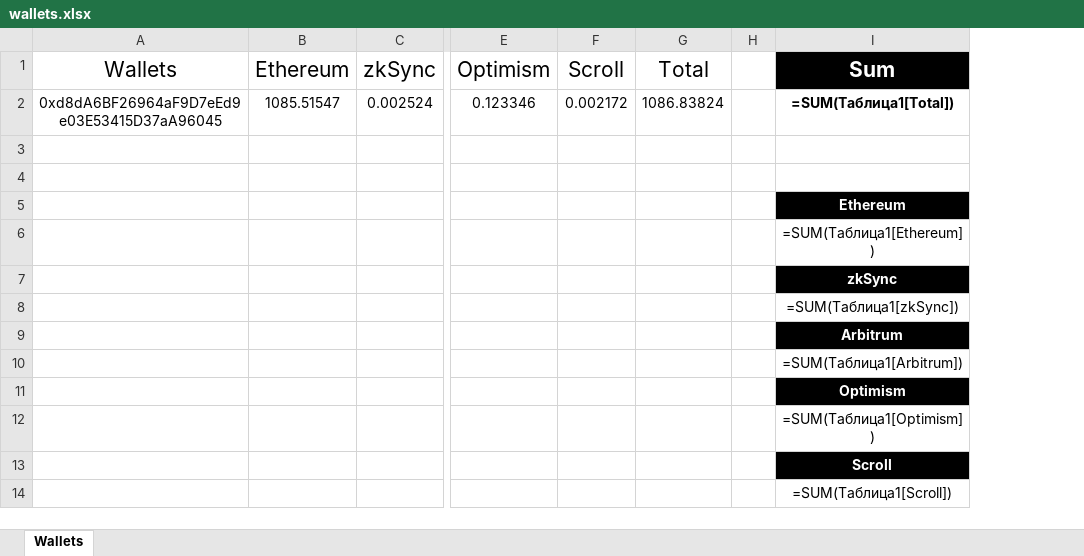
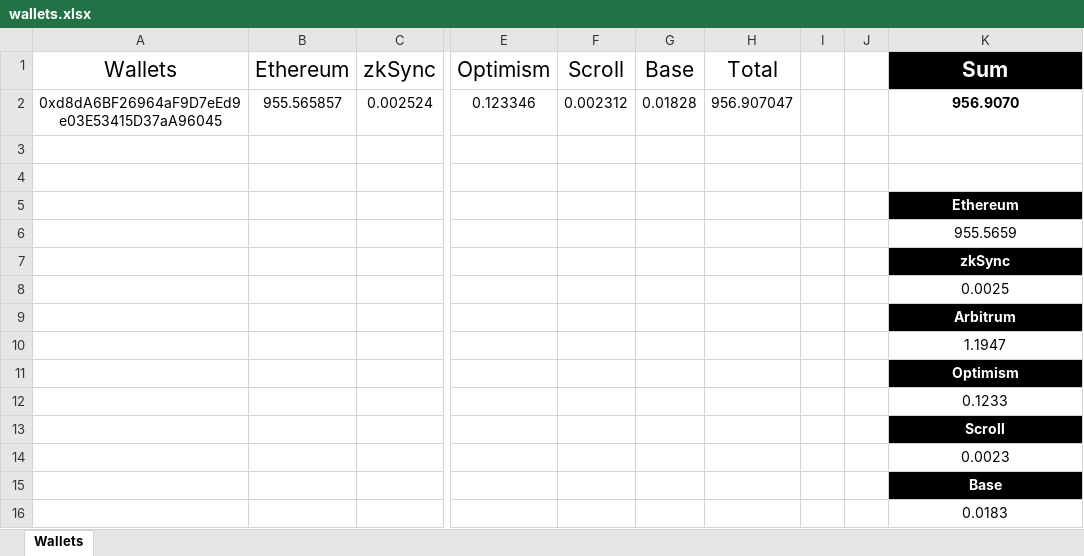
Before and after one commit to ben0x01/EVM-Balance-Checker, an Excel workbook: wallets.xlsx, sheet Wallets, drawn as a sheet; only a part is shown, gaps mark what is left out; values as stored, in another font and other column widths than the file's, no borders; formulas without a stored value are shown as written; table styles not drawn; addresses are those after the commit; rows hold the shown columns only; the diff names each change by its address in the sheet, - before the commit and + after, or states it on an @@ line.

Commit message:
Add Base Network

```diff
--- a/wallets.xlsx (sheet Wallets)
+++ b/wallets.xlsx (sheet Wallets)
+column G (Base), row 2: 0.01828
+column J, empty
-B2 (Ethereum): 1085.51547
+B2 (Ethereum): 955.565857
-F2 (Scroll): 0.002172
+F2 (Scroll): 0.002312
-H2 (Total): 1086.83824
+H2 (Total): 956.907047
-K2 (Sum): =SUM(Таблица1[Total])
+K2 (Sum): 956.9070
-K6 (Sum): =SUM(Таблица1[Ethereum])
+K6 (Sum): 955.5659
-K8 (Sum): =SUM(Таблица1[zkSync])
+K8 (Sum): 0.0025
-K10 (Sum): =SUM(Таблица1[Arbitrum])
+K10 (Sum): 1.1947
-K12 (Sum): =SUM(Таблица1[Optimism])
+K12 (Sum): 0.1233
-K14 (Sum): =SUM(Таблица1[Scroll])
+K14 (Sum): 0.0023
+row 15:  |  |  |  |  |  |  |  |  | Base
+row 16:  |  |  |  |  |  |  |  |  | 0.0183
```
Also changed, not shown: 3 other files.
